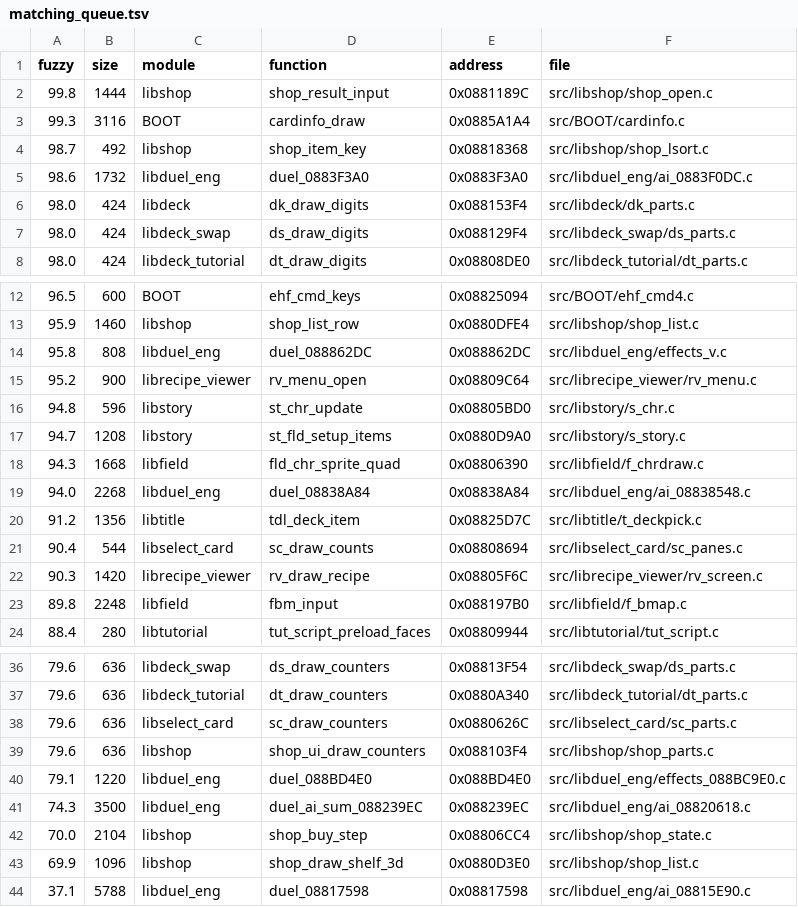
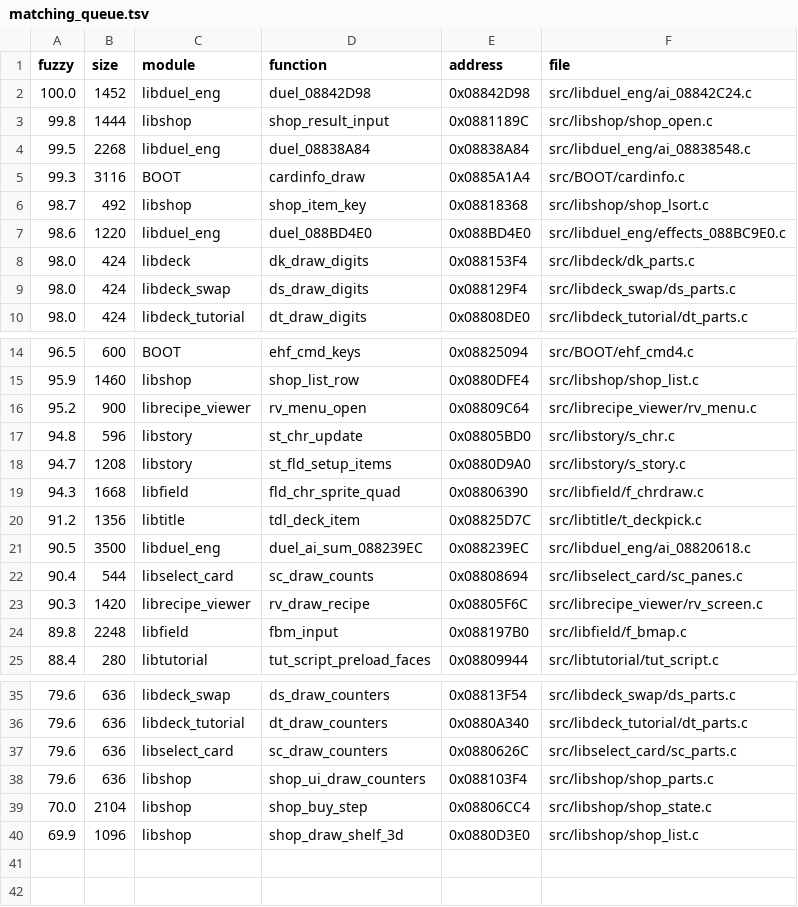
Before and after one commit to thiago-cipitelli/tagforce-decomp, a TSV file: docs/matching_queue.tsv, drawn as a sheet; only a part is shown, gaps mark what is left out; the diff covers the shown part only.

```diff
--- a/docs/matching_queue.tsv
+++ b/docs/matching_queue.tsv
@@ -1,6 +1,8 @@
 fuzzy	size	module	function	address	file
+100.0	1452	libduel_eng	duel_08842D98	0x08842D98	src/libduel_eng/ai_08842C24.c
 99.8	1444	libshop	shop_result_input	0x0881189C	src/libshop/shop_open.c
+99.5	2268	libduel_eng	duel_08838A84	0x08838A84	src/libduel_eng/ai_08838548.c
 99.3	3116	BOOT	cardinfo_draw	0x0885A1A4	src/BOOT/cardinfo.c
 98.7	492	libshop	shop_item_key	0x08818368	src/libshop/shop_lsort.c
-98.6	1732	libduel_eng	duel_0883F3A0	0x0883F3A0	src/libduel_eng/ai_0883F0DC.c
+98.6	1220	libduel_eng	duel_088BD4E0	0x088BD4E0	src/libduel_eng/effects_088BC9E0.c
 98.0	424	libdeck	dk_draw_digits	0x088153F4	src/libdeck/dk_parts.c
@@ -13,3 +15,2 @@ fuzzy	size	module	function	address	file
 95.9	1460	libshop	shop_list_row	0x0880DFE4	src/libshop/shop_list.c
-95.8	808	libduel_eng	duel_088862DC	0x088862DC	src/libduel_eng/effects_v.c
 95.2	900	librecipe_viewer	rv_menu_open	0x08809C64	src/librecipe_viewer/rv_menu.c
@@ -18,4 +19,4 @@ fuzzy	size	module	function	address	file
 94.3	1668	libfield	fld_chr_sprite_quad	0x08806390	src/libfield/f_chrdraw.c
-94.0	2268	libduel_eng	duel_08838A84	0x08838A84	src/libduel_eng/ai_08838548.c
 91.2	1356	libtitle	tdl_deck_item	0x08825D7C	src/libtitle/t_deckpick.c
+90.5	3500	libduel_eng	duel_ai_sum_088239EC	0x088239EC	src/libduel_eng/ai_08820618.c
 90.4	544	libselect_card	sc_draw_counts	0x08808694	src/libselect_card/sc_panes.c
@@ -39,6 +38,3 @@ fuzzy	size	module	function	address	file
 79.6	636	libshop	shop_ui_draw_counters	0x088103F4	src/libshop/shop_parts.c
-79.1	1220	libduel_eng	duel_088BD4E0	0x088BD4E0	src/libduel_eng/effects_088BC9E0.c
-74.3	3500	libduel_eng	duel_ai_sum_088239EC	0x088239EC	src/libduel_eng/ai_08820618.c
 70.0	2104	libshop	shop_buy_step	0x08806CC4	src/libshop/shop_state.c
 69.9	1096	libshop	shop_draw_shelf_3d	0x0880D3E0	src/libshop/shop_list.c
-37.1	5788	libduel_eng	duel_08817598	0x08817598	src/libduel_eng/ai_08815E90.c
```
Also changed, not shown: 2 removed rows elsewhere in this file, docs/matching_skip.tsv, 2 other files.
